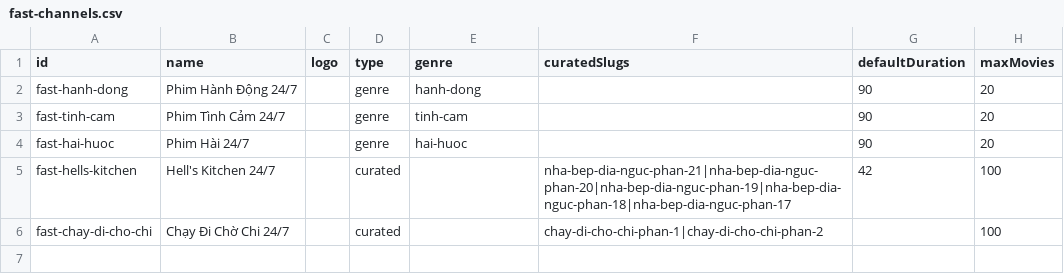
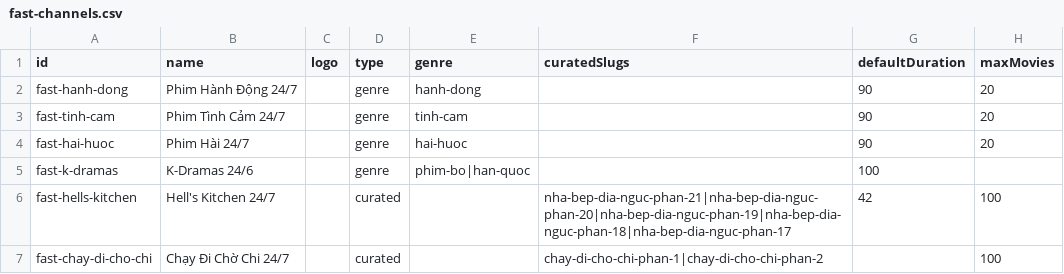
Before and after one commit to ducnt123/tvtools, a CSV file: fast-channels.csv, drawn as a sheet; the diff names each change by its address in the sheet, - before the commit and + after, or states it on an @@ line.

Commit message:
Update fast-channels.csv

```diff
--- a/fast-channels.csv
+++ b/fast-channels.csv
+row 5: fast-k-dramas | K-Dramas 24/6 |  | genre | phim-bo|han-quoc |  | 100
```
